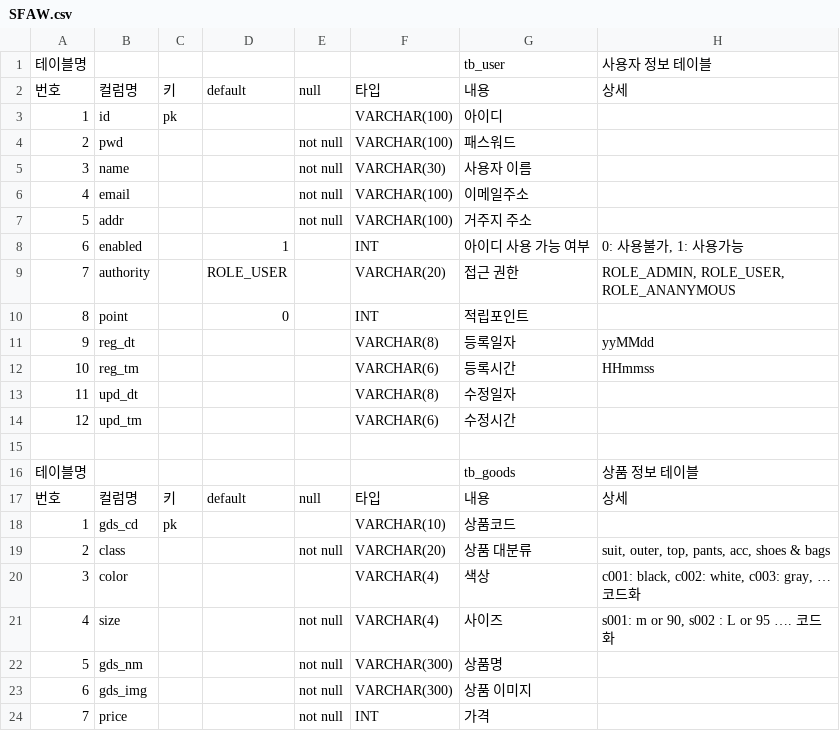
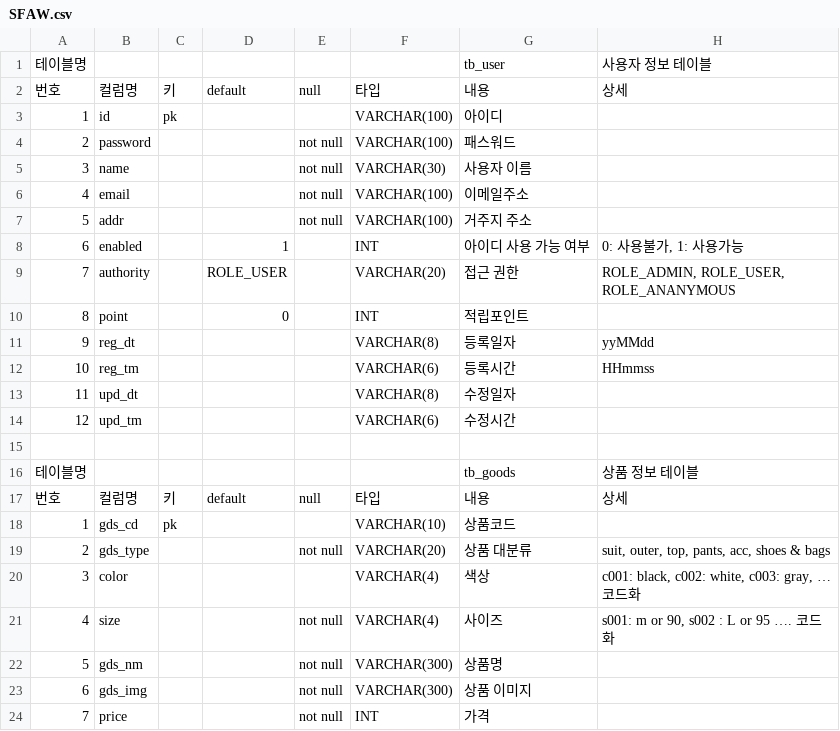
Before and after one commit to ppark2ya/SFAW, a CSV file: SFAW/src/main/java/com/develop/sfaw/sql/SFAW.csv, drawn as a sheet; only a part is shown.

```diff
--- a/SFAW/src/main/java/com/develop/sfaw/sql/SFAW.csv
+++ b/SFAW/src/main/java/com/develop/sfaw/sql/SFAW.csv
@@ -3,3 +3,3 @@
 1,id,pk,,,VARCHAR(100),아이디,
-2,pwd,,,not null,VARCHAR(100),패스워드,
+2,password,,,not null,VARCHAR(100),패스워드,
 3,name,,,not null,VARCHAR(30),사용자 이름,
@@ -18,3 +18,3 @@
 1,gds_cd,pk,,,VARCHAR(10),상품코드,
-2,class,,,not null,VARCHAR(20),상품 대분류,"suit, outer, top, pants, acc, shoes & bags"
+2,gds_type,,,not null,VARCHAR(20),상품 대분류,"suit, outer, top, pants, acc, shoes & bags"
 3,color,,,,VARCHAR(4),색상,"c001: black, c002: white, c003: gray, … 코드화"
```
Also changed, not shown: 15 other files.
